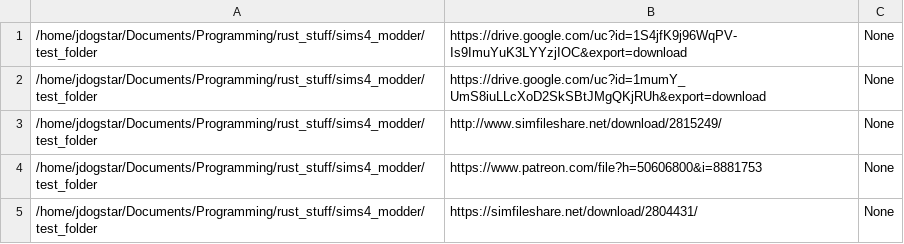
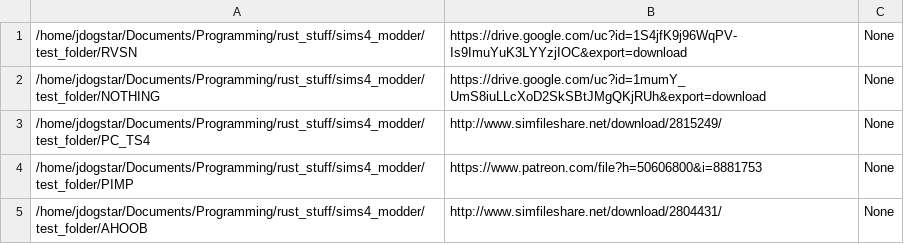
Before and after one commit to Jdogstar/mod-downloader, a CSV file: test.csv, drawn as a sheet.

```diff
--- a/test.csv
+++ b/test.csv
@@ -1,5 +1,5 @@
-/home/jdogstar/Documents/Programming/rust_stuff/sims4_modder/test_folder, https://drive.google.com/uc?id=1S4jfK9j96WqPV-Is9ImuYuK3LYYzjIOC&export=download, None
-/home/jdogstar/Documents/Programming/rust_stuff/sims4_modder/test_folder, https://drive.google.com/uc?id=1mumY_UmS8iuLLcXoD2SkSBtJMgQKjRUh&export=download, None
-/home/jdogstar/Documents/Programming/rust_stuff/sims4_modder/test_folder, http://www.simfileshare.net/download/2815249/, None
-/home/jdogstar/Documents/Programming/rust_stuff/sims4_modder/test_folder, https://www.patreon.com/file?h=50606800&i=8881753, None
-/home/jdogstar/Documents/Programming/rust_stuff/sims4_modder/test_folder, https://simfileshare.net/download/2804431/, None
+/home/jdogstar/Documents/Programming/rust_stuff/sims4_modder/test_folder/RVSN, https://drive.google.com/uc?id=1S4jfK9j96WqPV-Is9ImuYuK3LYYzjIOC&export=download, None
+/home/jdogstar/Documents/Programming/rust_stuff/sims4_modder/test_folder/NOTHING, https://drive.google.com/uc?id=1mumY_UmS8iuLLcXoD2SkSBtJMgQKjRUh&export=download, None
+/home/jdogstar/Documents/Programming/rust_stuff/sims4_modder/test_folder/PC_TS4, http://www.simfileshare.net/download/2815249/, None
+/home/jdogstar/Documents/Programming/rust_stuff/sims4_modder/test_folder/PIMP, https://www.patreon.com/file?h=50606800&i=8881753, None
+/home/jdogstar/Documents/Programming/rust_stuff/sims4_modder/test_folder/AHOOB, http://www.simfileshare.net/download/2804431/, None
```
Also changed, not shown: 4 other files.
